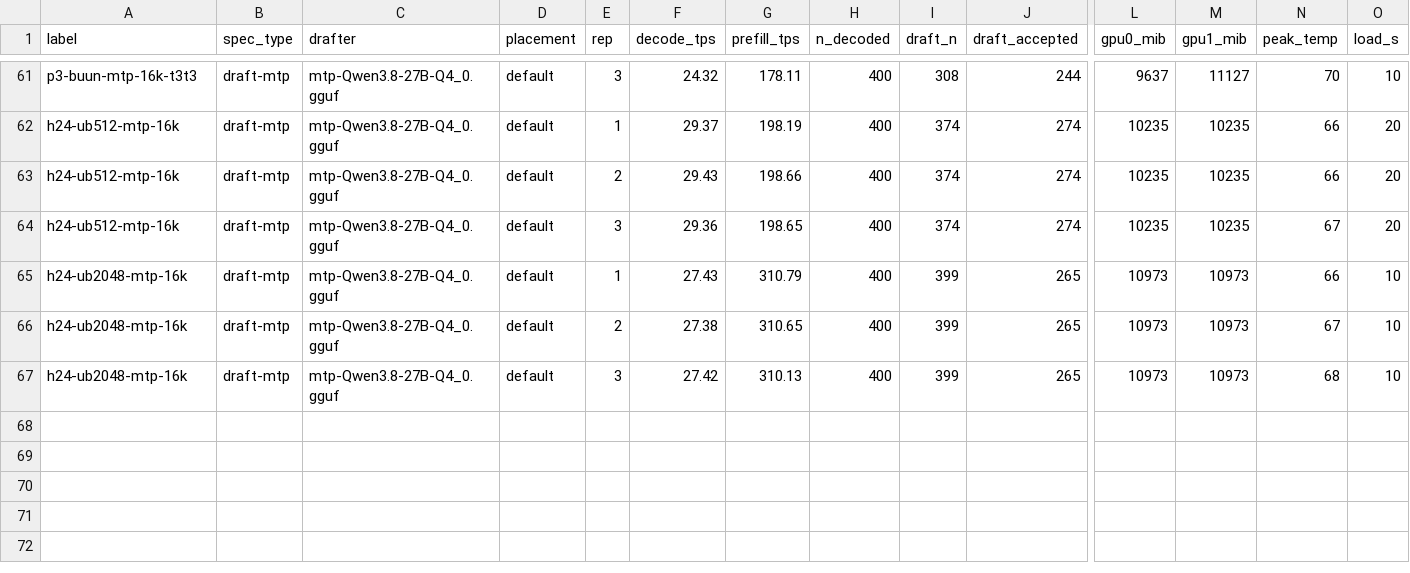
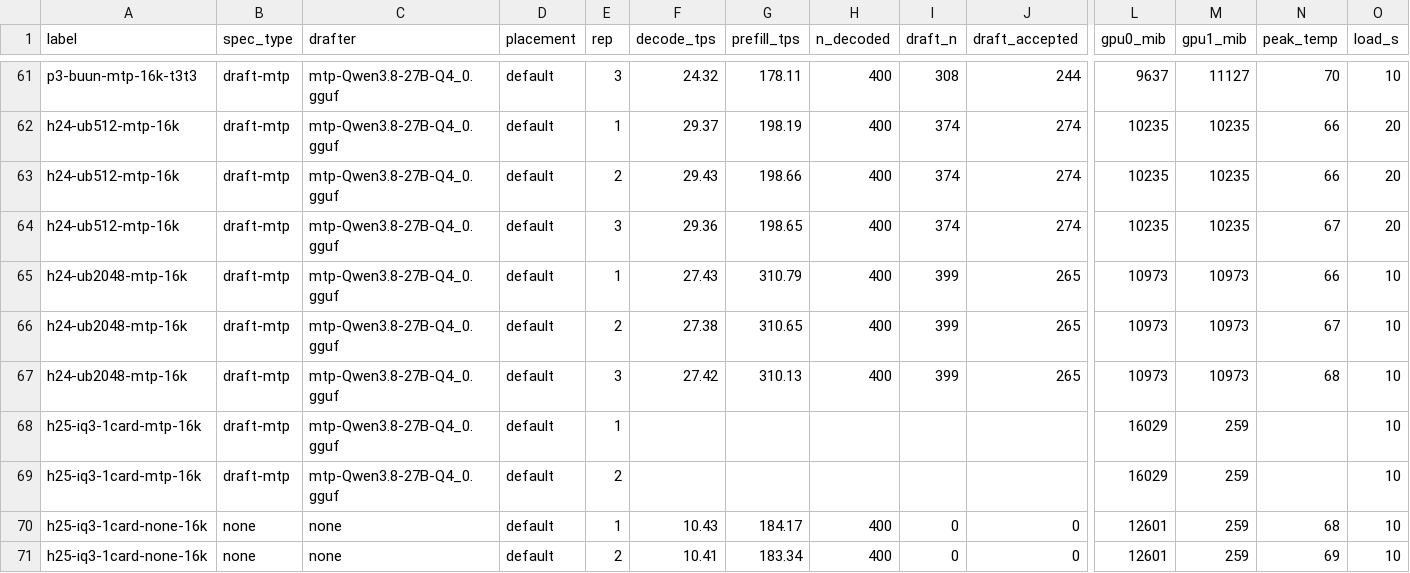
Before and after one commit to Tom1tk/p100-inference-benchmarks, a CSV file: results/h11-placement.csv, drawn as a sheet; only a part is shown, gaps mark what is left out; rows hold the shown columns only; the diff names each change by its address in the sheet, - before the commit and + after, or states it on an @@ line.

Commit message:
bench: h25 IQ3_S single-card at <=16k (KV q8_0/q4_0, ubatch, MTP)

```diff
--- a/results/h11-placement.csv
+++ b/results/h11-placement.csv
+row 68: h25-iq3-1card-mtp-16k | draft-mtp | mtp-Qwen3.8-27B-Q4_0.gguf | default | 1 |  |  |  |  |  | 16029 | 259 |  | 10
+row 69: h25-iq3-1card-mtp-16k | draft-mtp | mtp-Qwen3.8-27B-Q4_0.gguf | default | 2 |  |  |  |  |  | 16029 | 259 |  | 10
+row 70: h25-iq3-1card-none-16k | none | none | default | 1 | 10.43 | 184.17 | 400 | 0 | 0 | 12601 | 259 | 68 | 10
+row 71: h25-iq3-1card-none-16k | none | none | default | 2 | 10.41 | 183.34 | 400 | 0 | 0 | 12601 | 259 | 69 | 10
```
Also changed, not shown: 7 other files.
